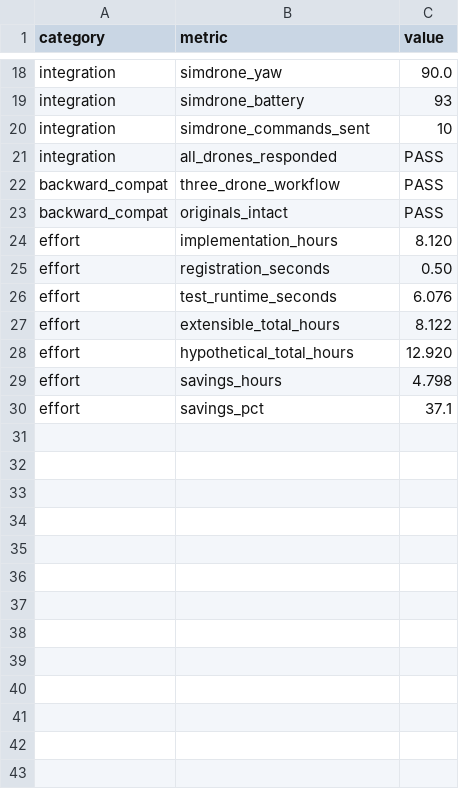
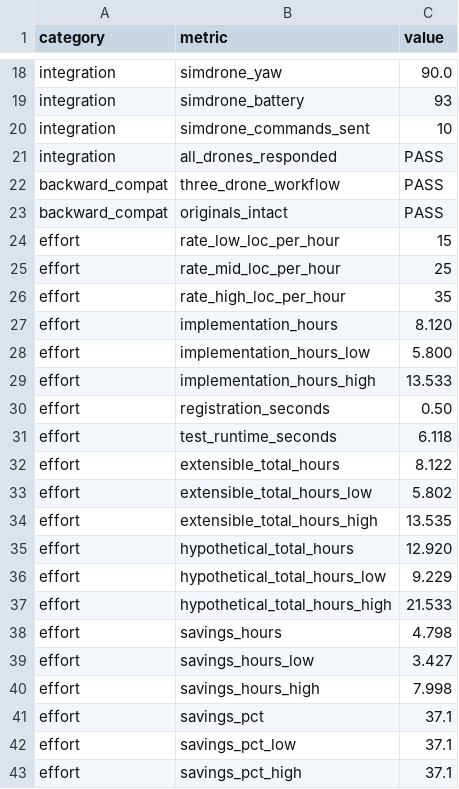
Before and after one commit to alejadelg/unified-drone-framework, a CSV file: extensibility_results.csv, drawn as a sheet; only a part is shown, gaps mark what is left out.

```diff
--- a/extensibility_results.csv
+++ b/extensibility_results.csv
@@ -23,8 +23,21 @@ backward_compat,three_drone_workflow,PASS
 backward_compat,originals_intact,PASS
+effort,rate_low_loc_per_hour,15
+effort,rate_mid_loc_per_hour,25
+effort,rate_high_loc_per_hour,35
 effort,implementation_hours,8.120
+effort,implementation_hours_low,5.800
+effort,implementation_hours_high,13.533
 effort,registration_seconds,0.50
-effort,test_runtime_seconds,6.076
+effort,test_runtime_seconds,6.118
 effort,extensible_total_hours,8.122
+effort,extensible_total_hours_low,5.802
+effort,extensible_total_hours_high,13.535
 effort,hypothetical_total_hours,12.920
+effort,hypothetical_total_hours_low,9.229
+effort,hypothetical_total_hours_high,21.533
 effort,savings_hours,4.798
+effort,savings_hours_low,3.427
+effort,savings_hours_high,7.998
 effort,savings_pct,37.1
+effort,savings_pct_low,37.1
+effort,savings_pct_high,37.1
```
Also changed, not shown: 5 other files.
